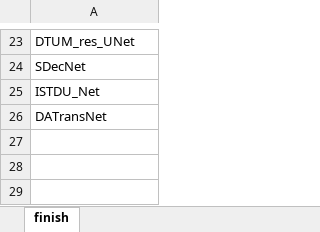
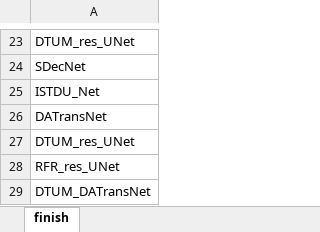
Before and after one commit to greekinRoma/STD2Net, an Excel workbook: finish.xlsx, sheet finish, drawn as a sheet; only a part is shown, gaps mark what is left out; values as stored, in another font and other column widths than the file's, no borders; the diff names each change by its address in the sheet, - before the commit and + after, or states it on an @@ line.

```diff
--- a/finish.xlsx (sheet finish)
+++ b/finish.xlsx (sheet finish)
+row 27: DTUM_res_UNet
+row 28: RFR_res_UNet
+row 29: DTUM_DATransNet
```
Also changed, not shown: input.xlsx, save.xlsx, 13 other files.
